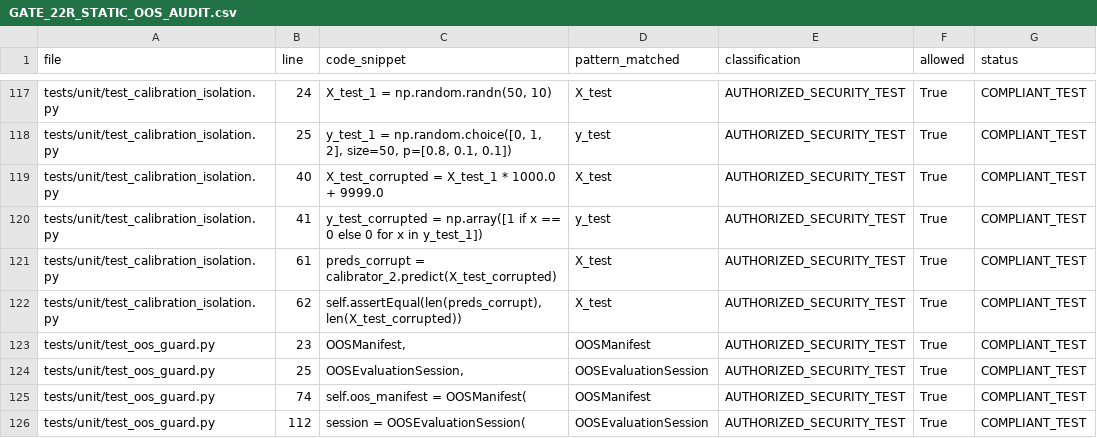
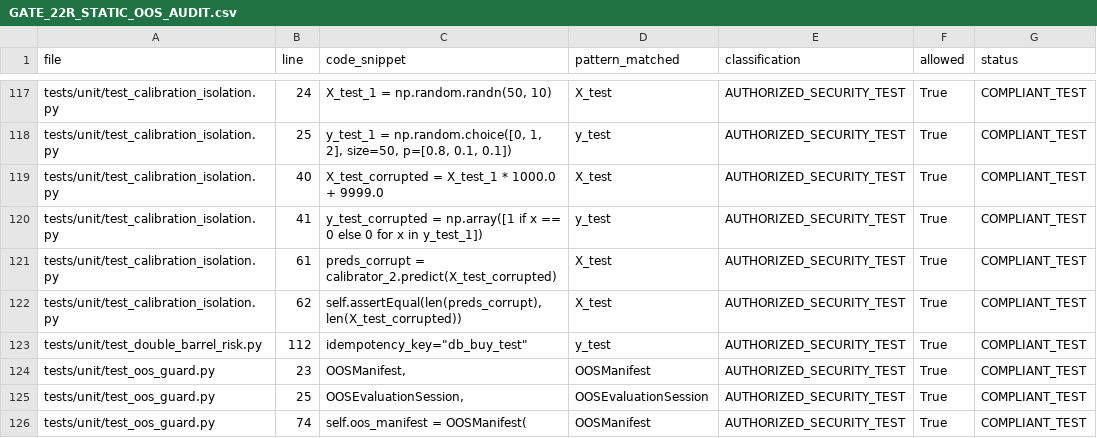
Before and after one commit to nawapol2524-nawa/trand, a CSV file: GATE_22R_STATIC_OOS_AUDIT.csv, drawn as a sheet; only a part is shown, gaps mark what is left out; the shorter side is filled out with more unchanged rows.

Commit message:
feat(multi-symbol): Enable simultaneous multi-symbol portfolio trading (R_25, R_10, R_75) with Double-Barrel risk locks

```diff
--- a/GATE_22R_STATIC_OOS_AUDIT.csv
+++ b/GATE_22R_STATIC_OOS_AUDIT.csv
@@ -122,2 +122,3 @@ tests/unit/test_calibration_isolation.py,61,preds_corrupt = calibrator_2.predict
 tests/unit/test_calibration_isolation.py,62,"self.assertEqual(len(preds_corrupt), len(X_test_corrupted))",X_test,AUTHORIZED_SECURITY_TEST,True,COMPLIANT_TEST
+tests/unit/test_double_barrel_risk.py,112,"idempotency_key=""db_buy_test""",y_test,AUTHORIZED_SECURITY_TEST,True,COMPLIANT_TEST
 tests/unit/test_oos_guard.py,23,"OOSManifest,",OOSManifest,AUTHORIZED_SECURITY_TEST,True,COMPLIANT_TEST
```
Also changed, not shown: 25 other files.
